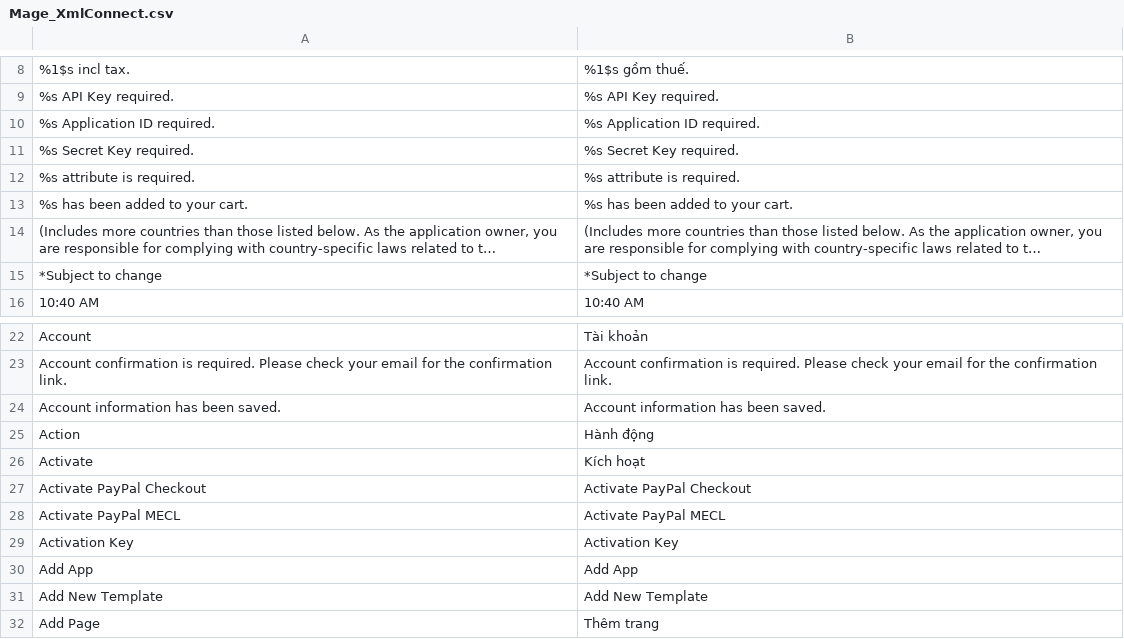
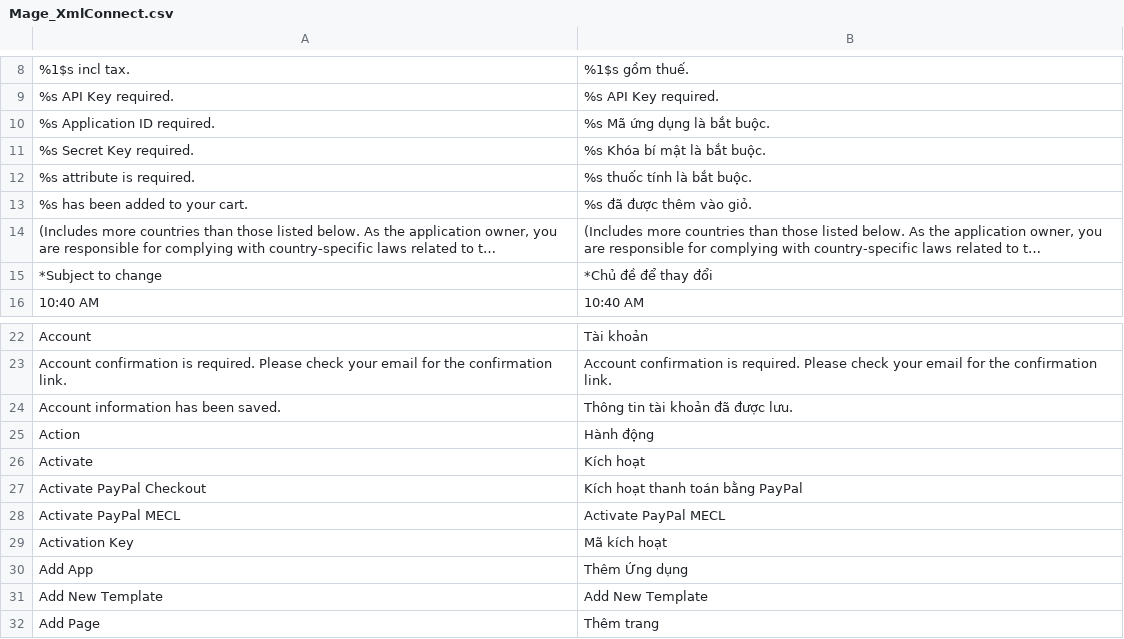
Before and after one commit to vanduc1102/viet-hoa-magento, a CSV file: vi_VN/Mage_XmlConnect.csv, drawn as a sheet; only a part is shown, gaps mark what is left out; long unchanged cells end in …; the diff names each change by its address in the sheet, - before the commit and + after, or states it on an @@ line.

```diff
--- a/vi_VN/Mage_XmlConnect.csv
+++ b/vi_VN/Mage_XmlConnect.csv
-B10: %s Application ID required.
+B10: %s Mã ứng dụng là bắt buộc.
-B11: %s Secret Key required.
+B11: %s Khóa bí mật là bắt buộc.
-B12: %s attribute is required.
+B12: %s thuốc tính là bắt buộc.
-B13: %s has been added to your cart.
+B13: %s đã được thêm vào giỏ.
-B15: *Subject to change
+B15: *Chủ đề để thay đổi
-B24: Account information has been saved.
+B24: Thông tin tài khoản đã được lưu.
-B27: Activate PayPal Checkout
+B27: Kích hoạt thanh toán bằng PayPal
-B29: Activation Key
+B29: Mã kích hoạt
-B30: Add App
+B30: Thêm Ứng dụng
```
Also changed, not shown: vi_VN/Mage_Catalog.csv, vi_VN/Mage_Eav.csv.
